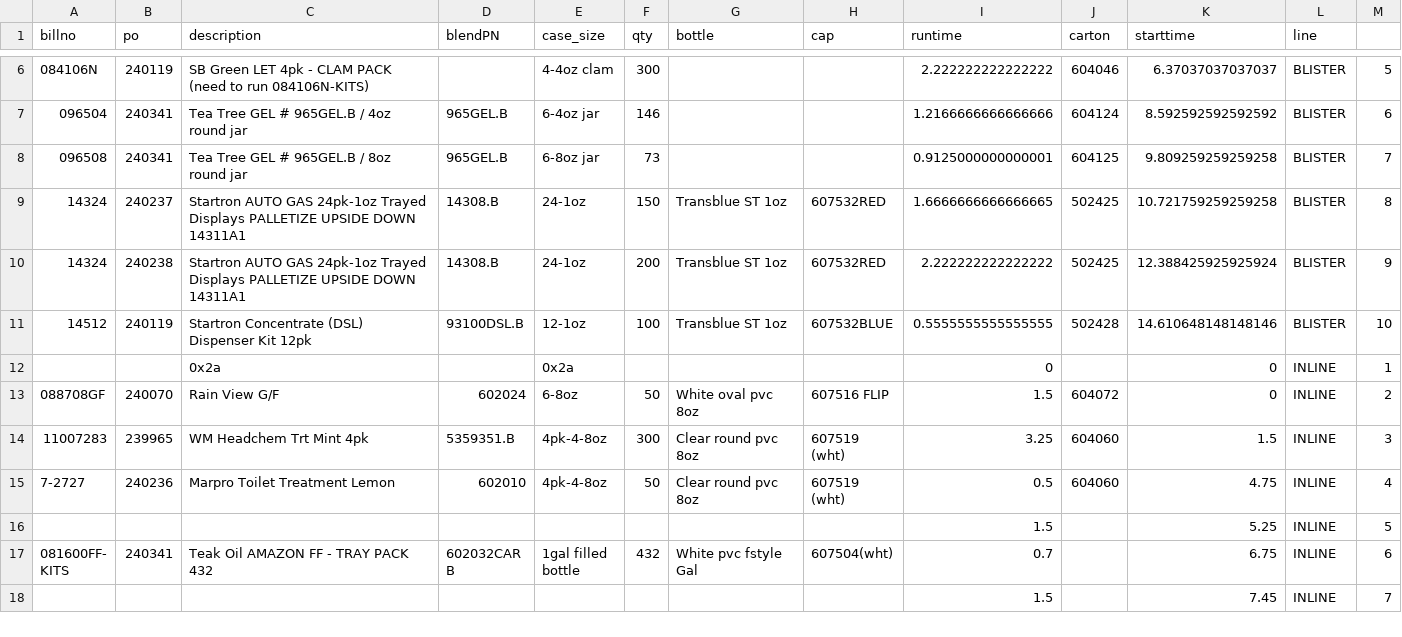
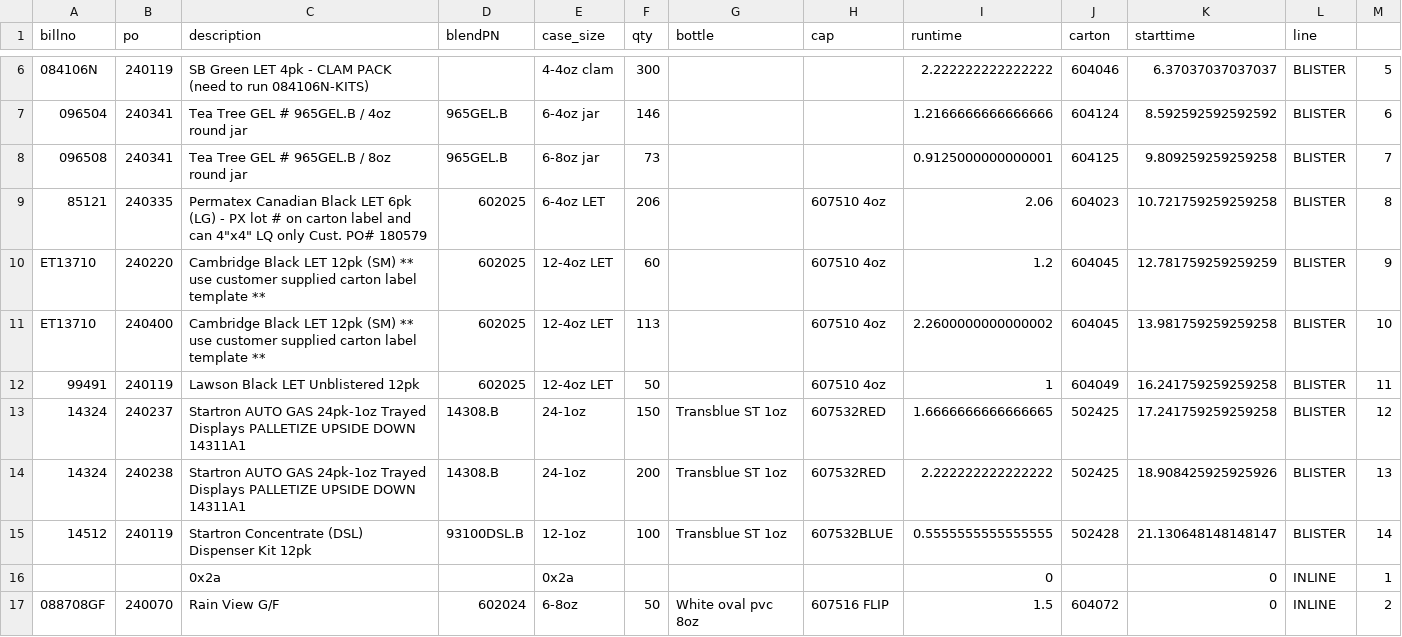
Before and after one commit to ParkerMedlin/kpk-app, a CSV file: init-db-imports/prodmerge.csv, drawn as a sheet; only a part is shown, gaps mark what is left out; the shorter side is filled out with more unchanged rows.

Commit message:
added imports batchfile

```diff
--- a/init-db-imports/prodmerge.csv
+++ b/init-db-imports/prodmerge.csv
@@ -8,5 +8,9 @@ billno,po,description,blendPN,case_size,qty,bottle,cap,runtime,carton,starttime,
 096508,240341,Tea Tree GEL    # 965GEL.B / 8oz round jar  ,965GEL.B,6-8oz jar,73,,,0.9125000000000001,604125,9.809259259259258,BLISTER,7
-14324,240237,Startron AUTO GAS 24pk-1oz Trayed Displays  PALLETIZE UPSIDE DOWN 14311A1,14308.B,24-1oz,150,Transblue ST 1oz,607532RED,1.6666666666666665,502425,10.721759259259258,BLISTER,8
-14324,240238,Startron AUTO GAS 24pk-1oz Trayed Displays  PALLETIZE UPSIDE DOWN 14311A1,14308.B,24-1oz,200,Transblue ST 1oz,607532RED,2.222222222222222,502425,12.388425925925924,BLISTER,9
-14512,240119,Startron Concentrate (DSL) Dispenser Kit  12pk  ,93100DSL.B,12-1oz,100,Transblue ST 1oz,607532BLUE,0.5555555555555555,502428,14.610648148148146,BLISTER,10
+85121,240335,"Permatex Canadian Black LET 6pk (LG) -  PX lot # on carton label and can  4""x4"" LQ only  Cust. PO# 180579",602025,6-4oz LET,206,,607510   4oz,2.06,604023,10.721759259259258,BLISTER,8
+ET13710,240220,Cambridge Black LET 12pk (SM)   ** use customer supplied carton label template **,602025,12-4oz LET,60,,607510   4oz,1.2,604045,12.781759259259259,BLISTER,9
+ET13710,240400,Cambridge Black LET 12pk (SM)   ** use customer supplied carton label template **,602025,12-4oz LET,113,,607510   4oz,2.2600000000000002,604045,13.981759259259258,BLISTER,10
+99491,240119,Lawson Black LET Unblistered 12pk       ,602025,12-4oz LET,50,,607510   4oz,1,604049,16.241759259259258,BLISTER,11
+14324,240237,Startron AUTO GAS 24pk-1oz Trayed Displays  PALLETIZE UPSIDE DOWN 14311A1,14308.B,24-1oz,150,Transblue ST 1oz,607532RED,1.6666666666666665,502425,17.241759259259258,BLISTER,12
+14324,240238,Startron AUTO GAS 24pk-1oz Trayed Displays  PALLETIZE UPSIDE DOWN 14311A1,14308.B,24-1oz,200,Transblue ST 1oz,607532RED,2.222222222222222,502425,18.908425925925926,BLISTER,13
+14512,240119,Startron Concentrate (DSL) Dispenser Kit  12pk  ,93100DSL.B,12-1oz,100,Transblue ST 1oz,607532BLUE,0.5555555555555555,502428,21.130648148148147,BLISTER,14
 ,,0x2a,,0x2a,,,,0,,0,INLINE,1
```
Also changed, not shown: 2 other files.
